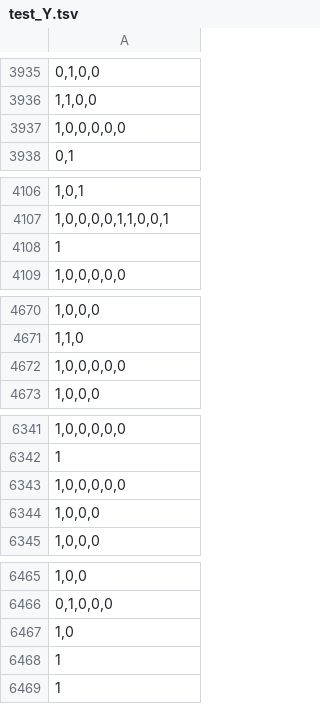
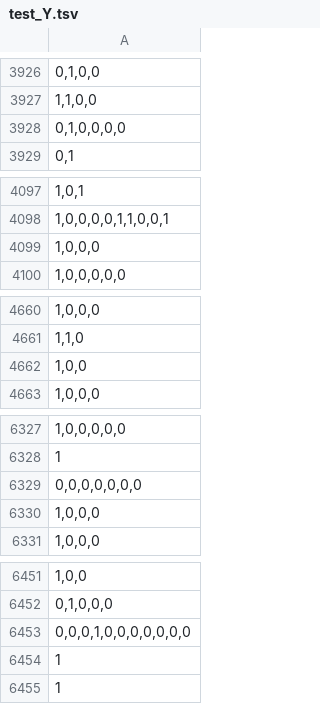
Before and after one commit to boyu-zhang-25/WordSense, a TSV file: data/test_Y.tsv, drawn as a sheet; only a part is shown, gaps mark what is left out; removed rows and columns are numbered as before the commit, all else as after; the diff covers the shown part only; the diff names each change by its address in the sheet, - before the commit and + after, or states it on an @@ line.

```diff
--- a/data/test_Y.tsv
+++ b/data/test_Y.tsv
-row 3937: 1,0,0,0,0,0
+row 3928: 0,1,0,0,0,0
-row 4108: 1
+row 4099: 1,0,0,0
-row 4672: 1,0,0,0,0,0
+row 4662: 1,0,0
-row 6343: 1,0,0,0,0,0
+row 6329: 0,0,0,0,0,0,0
-row 6467: 1,0
+row 6453: 0,0,0,1,0,0,0,0,0,0,0
```
Also changed, not shown: 4 added rows, 18 removed rows, 2 moved rows and 1 edited cell elsewhere in this file, data/dev_X.tsv, data/dev_Y.tsv, 9 other files.
